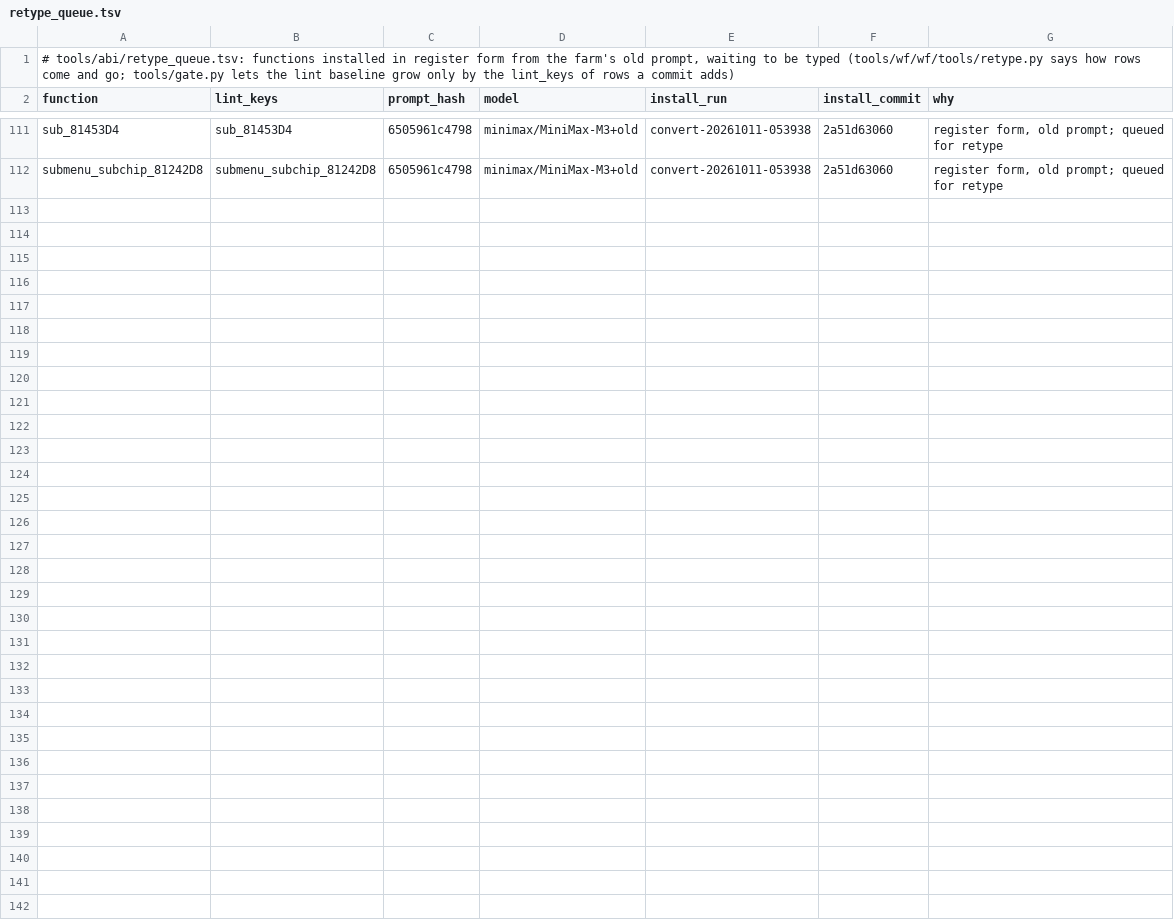
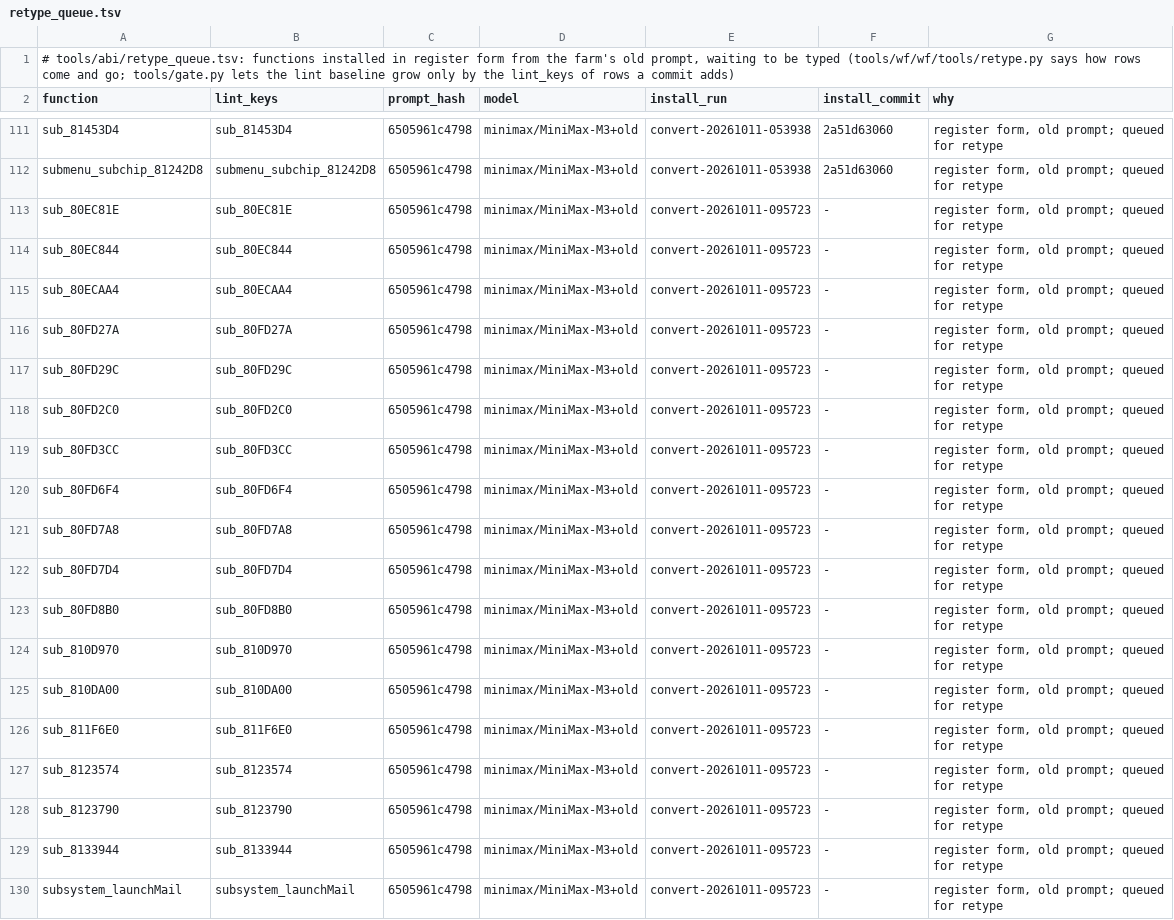
Before and after one commit to alex-berliner/bn6f-recomp, a TSV file: tools/abi/retype_queue.tsv, drawn as a sheet; only a part is shown, gaps mark what is left out; the diff names each change by its address in the sheet, - before the commit and + after, or states it on an @@ line.

```diff
--- a/tools/abi/retype_queue.tsv
+++ b/tools/abi/retype_queue.tsv
+row 113: sub_80EC81E | sub_80EC81E | 6505961c4798 | minimax/MiniMax-M3+old | convert-20261011-095723 | - | register form, old prompt; queued for retype
+row 114: sub_80EC844 | sub_80EC844 | 6505961c4798 | minimax/MiniMax-M3+old | convert-20261011-095723 | - | register form, old prompt; queued for retype
+row 115: sub_80ECAA4 | sub_80ECAA4 | 6505961c4798 | minimax/MiniMax-M3+old | convert-20261011-095723 | - | register form, old prompt; queued for retype
+row 116: sub_80FD27A | sub_80FD27A | 6505961c4798 | minimax/MiniMax-M3+old | convert-20261011-095723 | - | register form, old prompt; queued for retype
+row 117: sub_80FD29C | sub_80FD29C | 6505961c4798 | minimax/MiniMax-M3+old | convert-20261011-095723 | - | register form, old prompt; queued for retype
+row 118: sub_80FD2C0 | sub_80FD2C0 | 6505961c4798 | minimax/MiniMax-M3+old | convert-20261011-095723 | - | register form, old prompt; queued for retype
+row 119: sub_80FD3CC | sub_80FD3CC | 6505961c4798 | minimax/MiniMax-M3+old | convert-20261011-095723 | - | register form, old prompt; queued for retype
+row 120: sub_80FD6F4 | sub_80FD6F4 | 6505961c4798 | minimax/MiniMax-M3+old | convert-20261011-095723 | - | register form, old prompt; queued for retype
+row 121: sub_80FD7A8 | sub_80FD7A8 | 6505961c4798 | minimax/MiniMax-M3+old | convert-20261011-095723 | - | register form, old prompt; queued for retype
+row 122: sub_80FD7D4 | sub_80FD7D4 | 6505961c4798 | minimax/MiniMax-M3+old | convert-20261011-095723 | - | register form, old prompt; queued for retype
+row 123: sub_80FD8B0 | sub_80FD8B0 | 6505961c4798 | minimax/MiniMax-M3+old | convert-20261011-095723 | - | register form, old prompt; queued for retype
+row 124: sub_810D970 | sub_810D970 | 6505961c4798 | minimax/MiniMax-M3+old | convert-20261011-095723 | - | register form, old prompt; queued for retype
+row 125: sub_810DA00 | sub_810DA00 | 6505961c4798 | minimax/MiniMax-M3+old | convert-20261011-095723 | - | register form, old prompt; queued for retype
+row 126: sub_811F6E0 | sub_811F6E0 | 6505961c4798 | minimax/MiniMax-M3+old | convert-20261011-095723 | - | register form, old prompt; queued for retype
+row 127: sub_8123574 | sub_8123574 | 6505961c4798 | minimax/MiniMax-M3+old | convert-20261011-095723 | - | register form, old prompt; queued for retype
+row 128: sub_8123790 | sub_8123790 | 6505961c4798 | minimax/MiniMax-M3+old | convert-20261011-095723 | - | register form, old prompt; queued for retype
+row 129: sub_8133944 | sub_8133944 | 6505961c4798 | minimax/MiniMax-M3+old | convert-20261011-095723 | - | register form, old prompt; queued for retype
+row 130: subsystem_launchMail | subsystem_launchMail | 6505961c4798 | minimax/MiniMax-M3+old | convert-20261011-095723 | - | register form, old prompt; queued for retype
```
Also changed, not shown: 7 other files.
